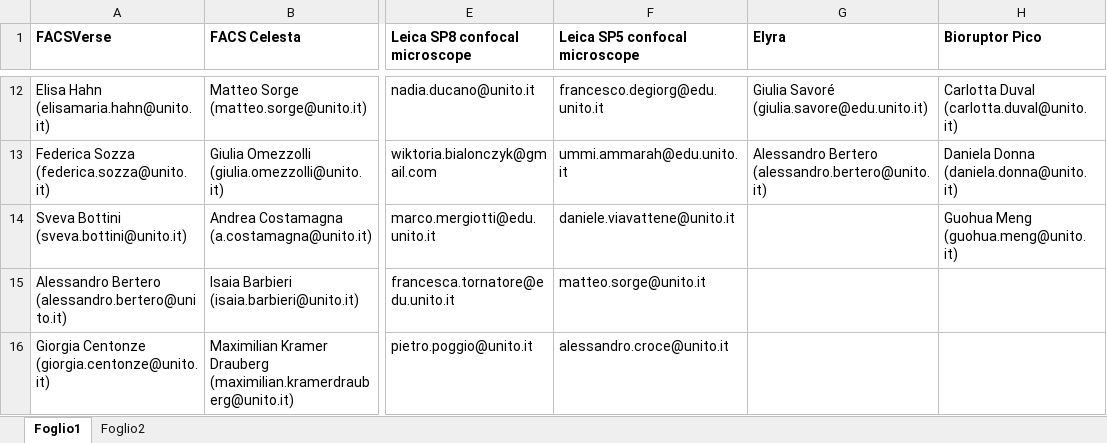
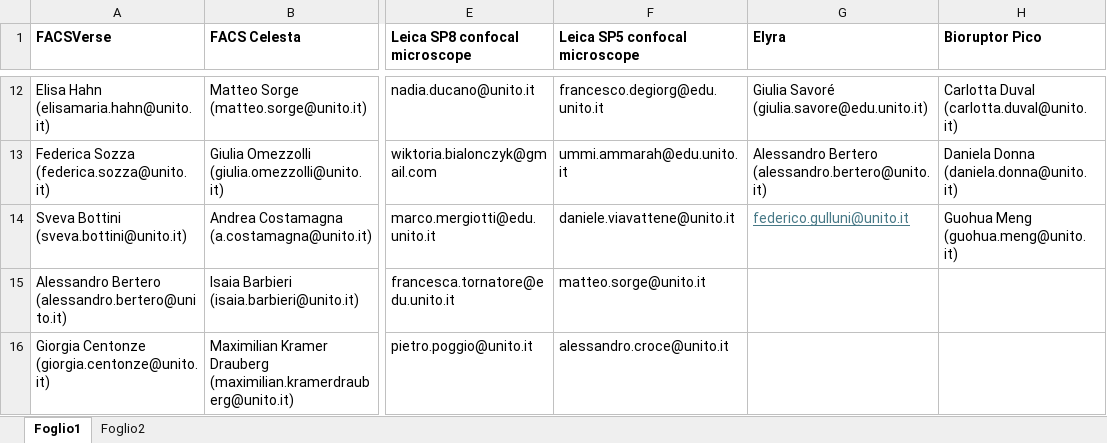
Before and after one commit to moxgreen/BookingMBC, an Excel workbook: server/assign_exclusive.xlsx, sheet Foglio1, drawn as a sheet; only a part is shown, gaps mark what is left out; values as stored, in another font and other column widths than the file's, no borders; the diff names each change by its address in the sheet, - before the commit and + after, or states it on an @@ line.

```diff
--- a/server/assign_exclusive.xlsx (sheet Foglio1)
+++ b/server/assign_exclusive.xlsx (sheet Foglio1)
-G14 (Elyra): (empty)
+G14 (Elyra): federico.gulluni@unito.it
```
Also changed, not shown: 3 other files.
